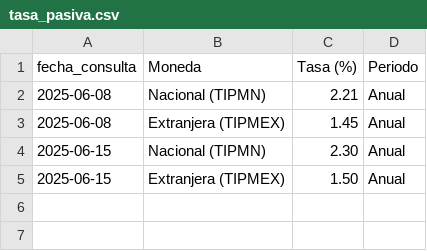
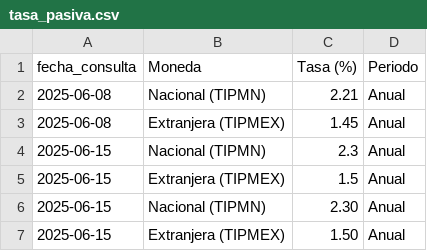
Before and after one commit to kaquinoy/TAMN, a CSV file: historial/tasa_pasiva.csv, drawn as a sheet.

```diff
--- a/historial/tasa_pasiva.csv
+++ b/historial/tasa_pasiva.csv
@@ -3,2 +3,4 @@
 2025-06-08,Extranjera (TIPMEX),1.45,Anual
+2025-06-15,Nacional (TIPMN),2.3,Anual
+2025-06-15,Extranjera (TIPMEX),1.5,Anual
 2025-06-15,Nacional (TIPMN),2.30,Anual
```
